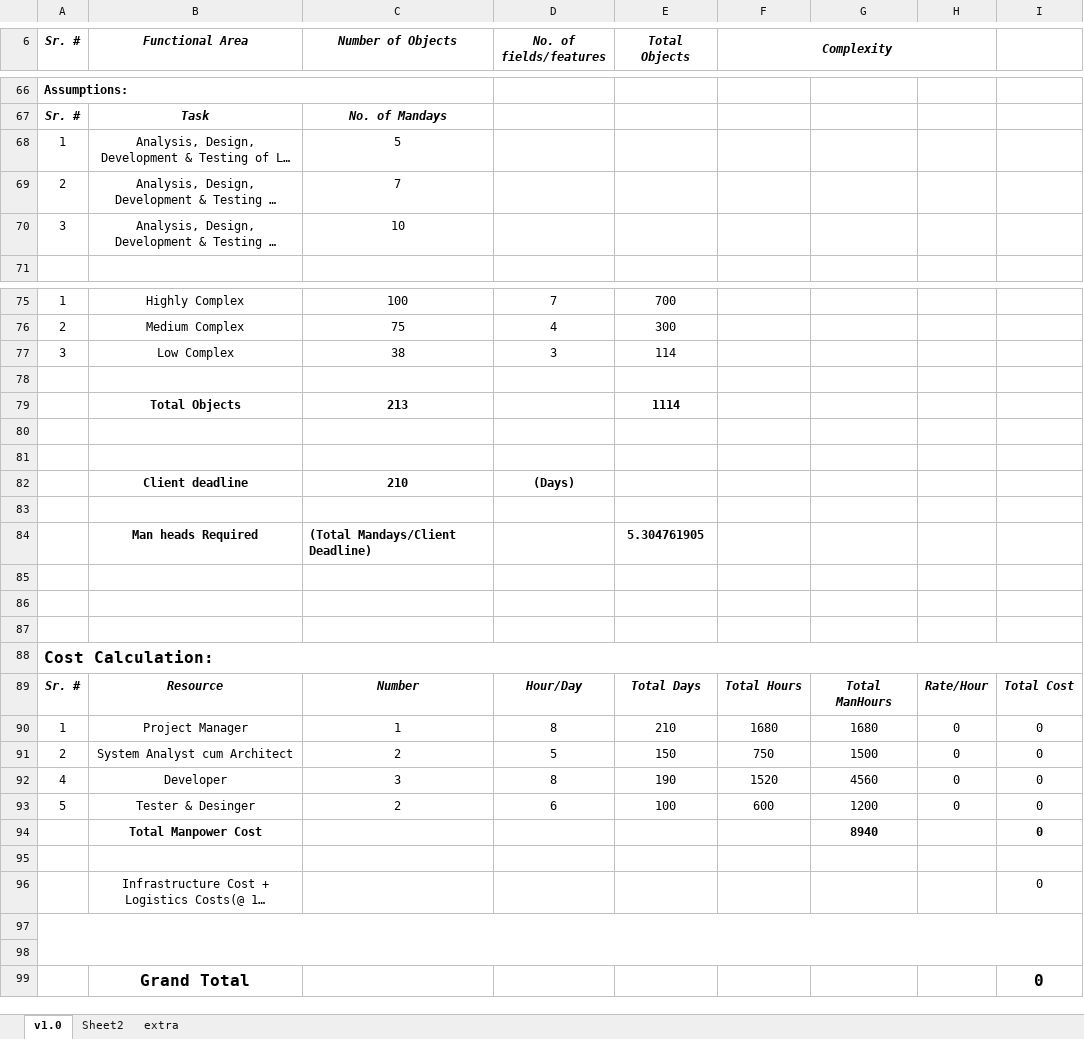
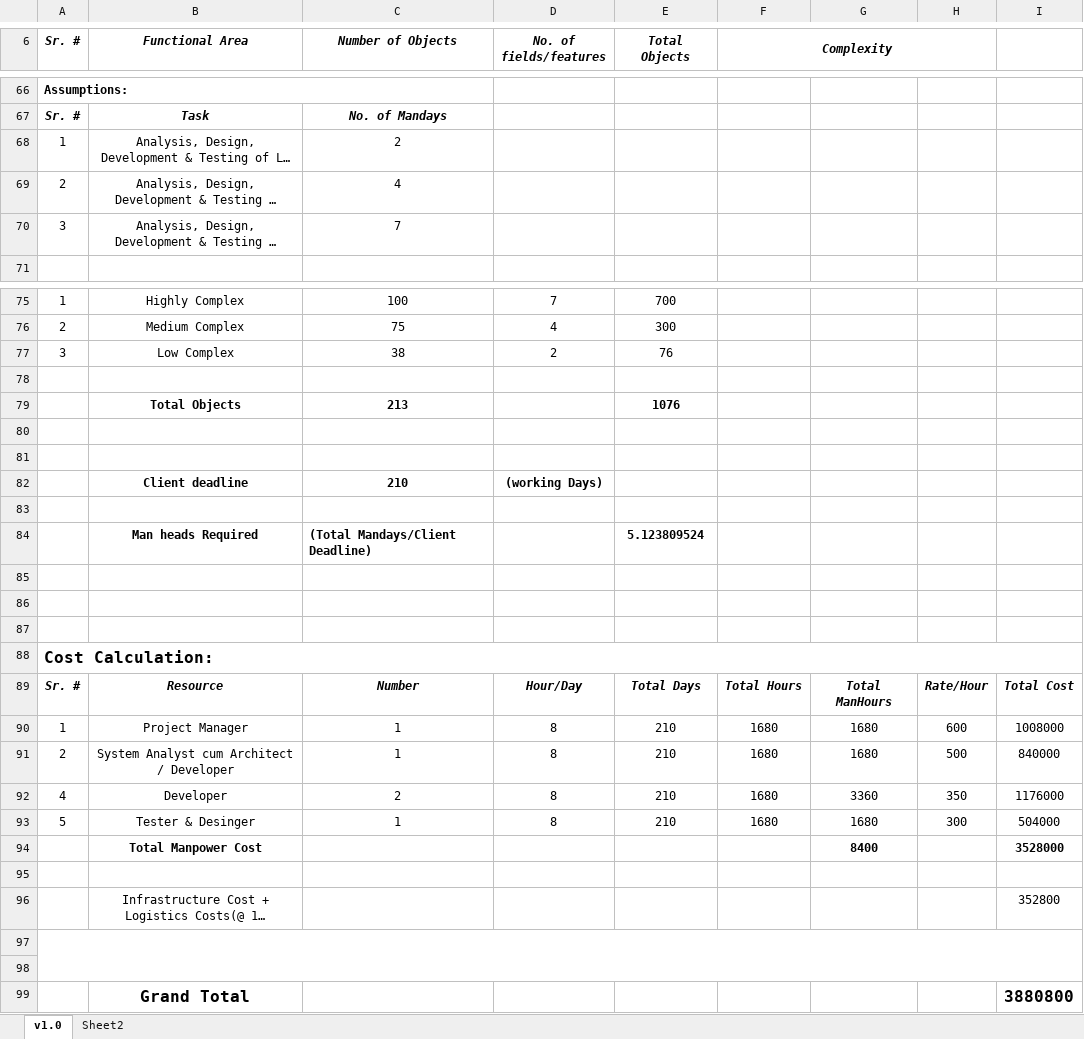
Before and after one commit to csljaipur/compucom, an Excel workbook: ProjectDocs/EstimationGpsTracker.xlsx, sheet v1.0, drawn as a sheet; only a part is shown, gaps mark what is left out; long unchanged cells end in …; values as stored, in another font and other column widths than the file's, no borders; removed rows and columns are numbered as before the commit, all else as after; the diff covers the shown part only; the diff names each change by its address in the sheet, - before the commit and + after, or states it on an @@ line.

```diff
--- a/ProjectDocs/EstimationGpsTracker.xlsx (sheet v1.0)
+++ b/ProjectDocs/EstimationGpsTracker.xlsx (sheet v1.0)
-sheet tab: extra
-C68 (Number of Objects): 5
+C68 (Number of Objects): 2
-C69 (Number of Objects): 7
+C69 (Number of Objects): 4
-C70 (Number of Objects): 10
+C70 (Number of Objects): 7
-D77 (No. of fields/features): 3
+D77 (No. of fields/features): 2
-E77 (Total Objects): 114
+E77 (Total Objects): 76
-E79 (Total Objects): 1114
+E79 (Total Objects): 1076
-D82 (No. of fields/features): (Days)
+D82 (No. of fields/features): (working Days)
-E84 (Total Objects): 5.304761905
+E84 (Total Objects): 5.123809524
-H90: 0
+H90: 600
-I90: 0
+I90: 1008000
-row 91: 2 | System Analyst cum Architect | 2 | 5 | 150 | 750 | 1500 | 0 | 0
+row 91: 2 | System Analyst cum Architect / Developer | 1 | 8 | 210 | 1680 | 1680 | 500 | 840000
-C92 (Number of Objects): 3
+C92 (Number of Objects): 2
-E92 (Total Objects): 190
+E92 (Total Objects): 210
-F92 (Complexity): 1520
+F92 (Complexity): 1680
-G92: 4560
+G92: 3360
-H92: 0
+H92: 350
-I92: 0
+I92: 1176000
-row 93: 5 | Tester & Desinger | 2 | 6 | 100 | 600 | 1200 | 0 | 0
-row 94:  | Total Manpower Cost |  |  |  |  | 8940 |  | 0
+row 93: 5 | Tester & Desinger | 1 | 8 | 210 | 1680 | 1680 | 300 | 504000
+row 94:  | Total Manpower Cost |  |  |  |  | 8400 |  | 3528000
-I96: 0
+I96: 352800
-I99: 0
+I99: 3880800
```
Also changed, not shown: 3 edited cells elsewhere in this sheet, formulas that keep their value, 7 other files.
